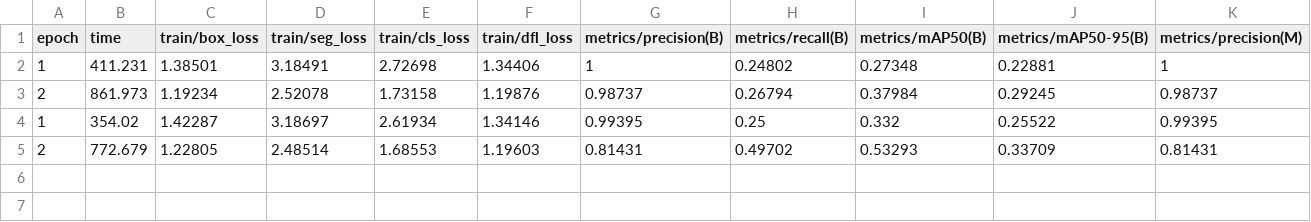
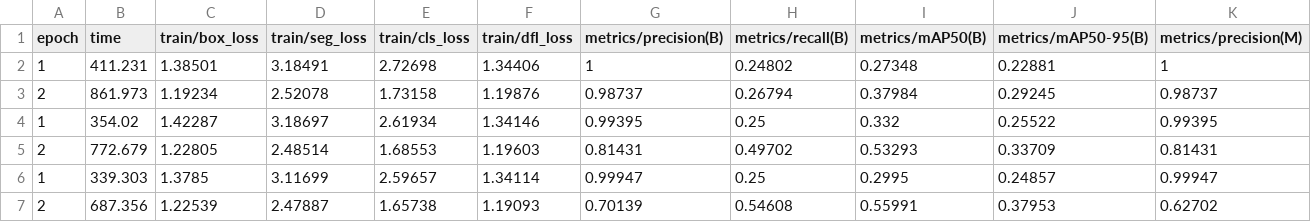
Before and after one commit to Kang-dongbae/WheelScan, a CSV file: models/yolov8n-seg/results.csv, drawn as a sheet; only a part is shown; rows hold the shown columns only; the diff names each change by its address in the sheet, - before the commit and + after, or states it on an @@ line.

```diff
--- a/models/yolov8n-seg/results.csv
+++ b/models/yolov8n-seg/results.csv
+row 6: 1 | 339.303 | 1.3785 | 3.11699 | 2.59657 | 1.34114 | 0.99947 | 0.25 | 0.2995 | 0.24857 | 0.99947
+row 7: 2 | 687.356 | 1.22539 | 2.47887 | 1.65738 | 1.19093 | 0.70139 | 0.54608 | 0.55991 | 0.37953 | 0.62702
```
Also changed, not shown: 30 other files.
